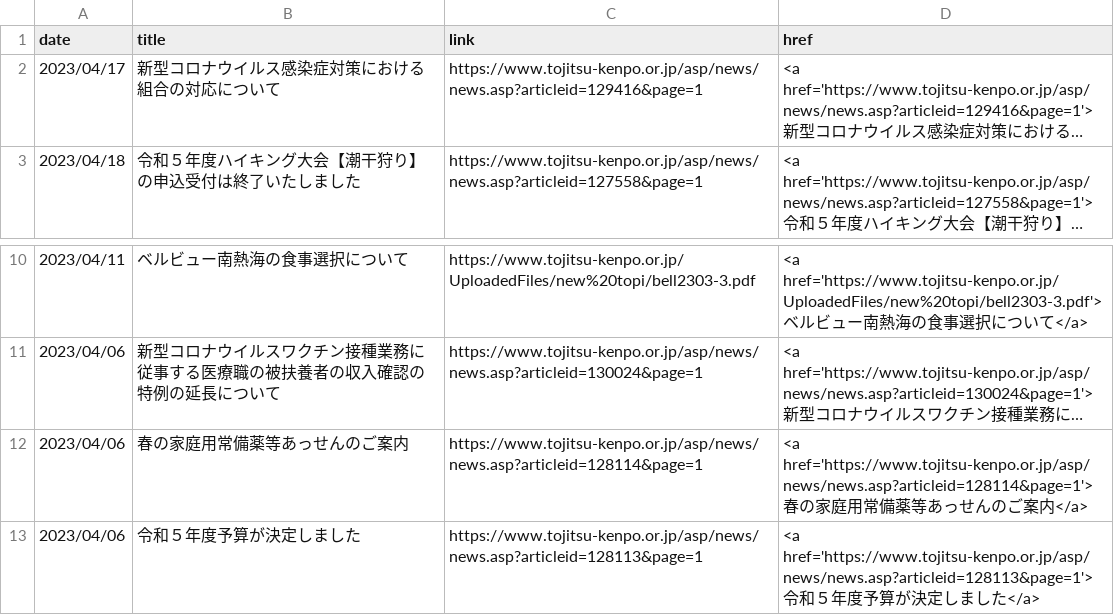
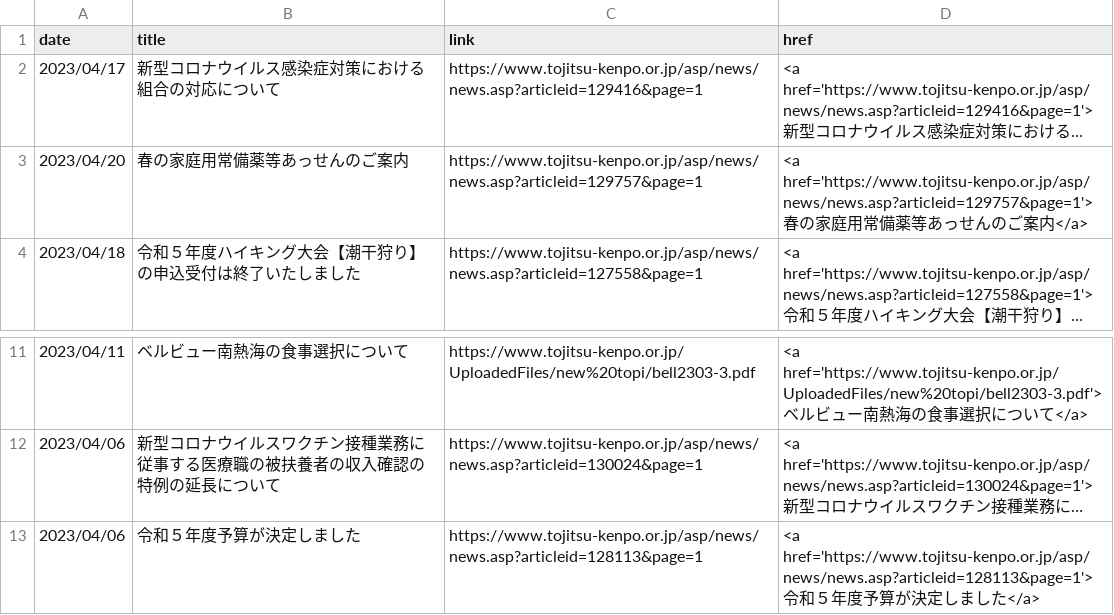
Before and after one commit to nuevocs/webscraping-change-notification, a CSV file: current.csv, drawn as a sheet; only a part is shown, gaps mark what is left out; long unchanged cells end in …; removed rows and columns are numbered as before the commit, all else as after; the diff names each change by its address in the sheet, - before the commit and + after, or states it on an @@ line.

```diff
--- a/current.csv
+++ b/current.csv
+row 3: 2023/04/20 | 春の家庭用常備薬等あっせんのご案内 | https://www.tojitsu-kenpo.or.jp/asp/news/news.asp?articleid=129757&page=1 | <a href='https://www.tojitsu-kenpo.or.jp/asp/news/news.asp?articleid=129757&page=1'>春の家庭用常備薬等あっせんのご案内</a>
-row 12: 2023/04/06 | 春の家庭用常備薬等あっせんのご案内 | https://www.tojitsu-kenpo.or.jp/asp/news/news.asp?articleid=128114&page=1 | <a href='https://www.tojitsu-kenpo.or.jp/asp/news/news.asp?articleid=128114&page=1'>春の家庭用常備薬等あっせんのご案内</a>
```
